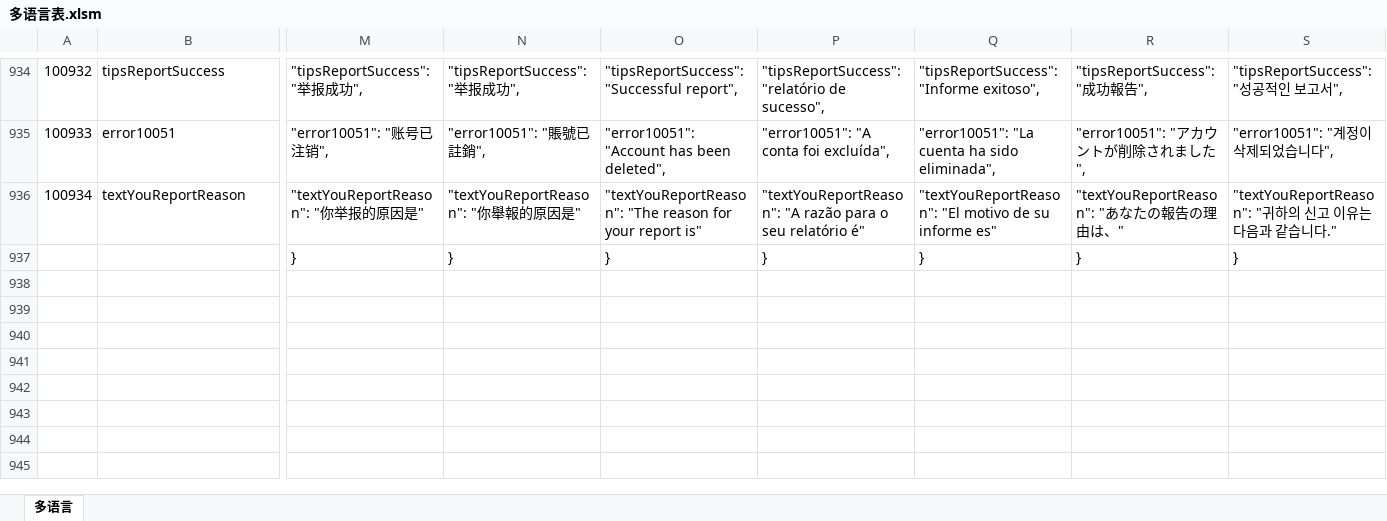
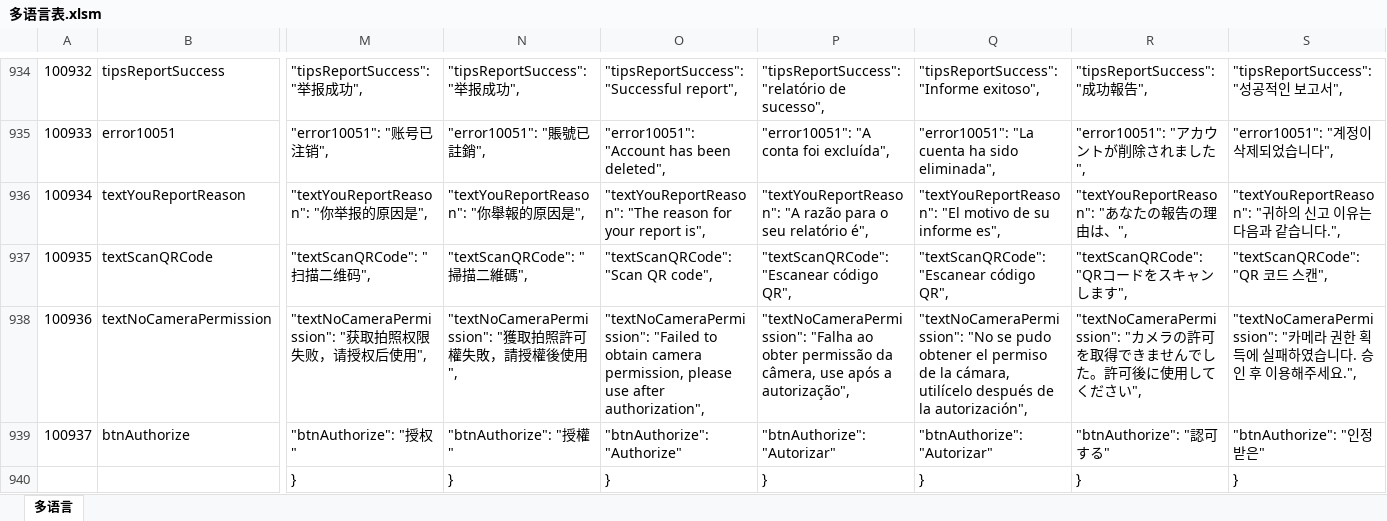
Before and after one commit to liujianyu57/socrates-lang, an Excel workbook: 多语言表.xlsm, sheet 多语言, drawn as a sheet; only a part is shown, gaps mark what is left out; values as stored, in another font and other column widths than the file's, no borders; charts and pictures and conditional formats not drawn; rows hold the shown columns only; the diff covers the shown part only; the diff names each change by its address in the sheet, - before the commit and + after, or states it on an @@ line.

```diff
--- a/多语言表.xlsm (sheet 多语言)
+++ b/多语言表.xlsm (sheet 多语言)
-M936: "textYouReportReason": "你举报的原因是"
+M936: "textYouReportReason": "你举报的原因是",
-N936: "textYouReportReason": "你舉報的原因是"
+N936: "textYouReportReason": "你舉報的原因是",
-O936: …your report is"
+O936: …your report is",
-P936: …seu relatório é"
+P936: …seu relatório é",
-Q936: …su informe es"
+Q936: …su informe es",
-R936: "textYouReportReason": "あなたの報告の理由は、"
+R936: "textYouReportReason": "あなたの報告の理由は、",
-S936: …같습니다."
+S936: …같습니다.",
+row 937: 100935 | textScanQRCode | "textScanQRCode": "扫描二维码", | "textScanQRCode": "掃描二維碼", | "textScanQRCode": "Scan QR code", | "textScanQRCode": "Escanear código QR", | "textScanQRCode": "Escanear código QR", | "textScanQRCode": "QRコードをスキャンします", | "textScanQRCode": "QR 코드 스캔",
+row 938: 100936 | textNoCameraPermission | "textNoCameraPermission": "获取拍照权限失败，请授权后使用", | "textNoCameraPermission": "獲取拍照許可權失敗，請授權後使用", | "textNoCameraPermission": "Failed to obtain camera permission, please use after authorization", | "textNoCameraPermission": "Falha ao obter permissão da câmera, use após a autorização", | "textNoCameraPermission": "No se pudo obtener el permiso de la cámara, utilícelo después de la autorización", | "textNoCameraPermission": "カメラの許可を取得できませんでした。許可後に使用してください", | "textNoCameraPermission": "카메라 권한 획득에 실패하였습니다. 승인 후 이용해주세요.",
+row 939: 100937 | btnAuthorize | "btnAuthorize": "授权" | "btnAuthorize": "授權" | "btnAuthorize": "Authorize" | "btnAuthorize": "Autorizar" | "btnAuthorize": "Autorizar" | "btnAuthorize": "認可する" | "btnAuthorize": "인정 받은"
```
Also changed, not shown: 2 edited cells elsewhere in this sheet, 9 other files.
